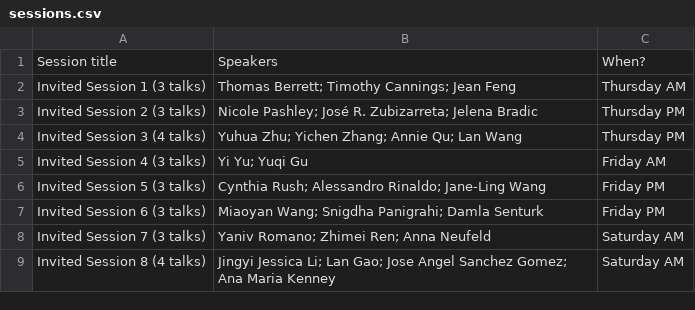
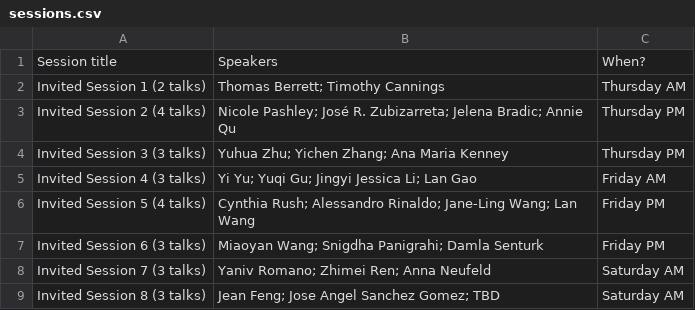
Before and after one commit to usc-dso-stat-group/seeds-2025-conference, a CSV file: sources/sessions.csv, drawn as a sheet.

```diff
--- a/sources/sessions.csv
+++ b/sources/sessions.csv
@@ -1,9 +1,9 @@
 Session title,Speakers,When?
-Invited Session 1 (3 talks),Thomas Berrett; Timothy Cannings; Jean Feng,Thursday AM
-Invited Session 2 (3 talks),Nicole Pashley; José R. Zubizarreta; Jelena Bradic,Thursday PM
-Invited Session 3 (4 talks),Yuhua Zhu; Yichen Zhang; Annie Qu; Lan Wang,Thursday PM
-Invited Session 4 (3 talks),Yi Yu; Yuqi Gu,Friday AM
-Invited Session 5 (3 talks),Cynthia Rush; Alessandro Rinaldo; Jane-Ling Wang,Friday PM
+Invited Session 1 (2 talks),Thomas Berrett; Timothy Cannings,Thursday AM
+Invited Session 2 (4 talks),Nicole Pashley; José R. Zubizarreta; Jelena Bradic; Annie Qu,Thursday PM
+Invited Session 3 (3 talks),Yuhua Zhu; Yichen Zhang; Ana Maria Kenney,Thursday PM
+Invited Session 4 (3 talks),Yi Yu; Yuqi Gu; Jingyi Jessica Li; Lan Gao,Friday AM
+Invited Session 5 (4 talks),Cynthia Rush; Alessandro Rinaldo; Jane-Ling Wang; Lan Wang,Friday PM
 Invited Session 6 (3 talks),Miaoyan Wang; Snigdha Panigrahi; Damla Senturk,Friday PM
 Invited Session 7 (3 talks),Yaniv Romano; Zhimei Ren; Anna Neufeld,Saturday AM
-Invited Session 8 (4 talks),Jingyi Jessica Li; Lan Gao; Jose Angel Sanchez Gomez; Ana Maria Kenney,Saturday AM
+Invited Session 8 (3 talks),Jean Feng; Jose Angel Sanchez Gomez; TBD,Saturday AM
```
Also changed, not shown: sources/schedule.csv, 5 other files.
